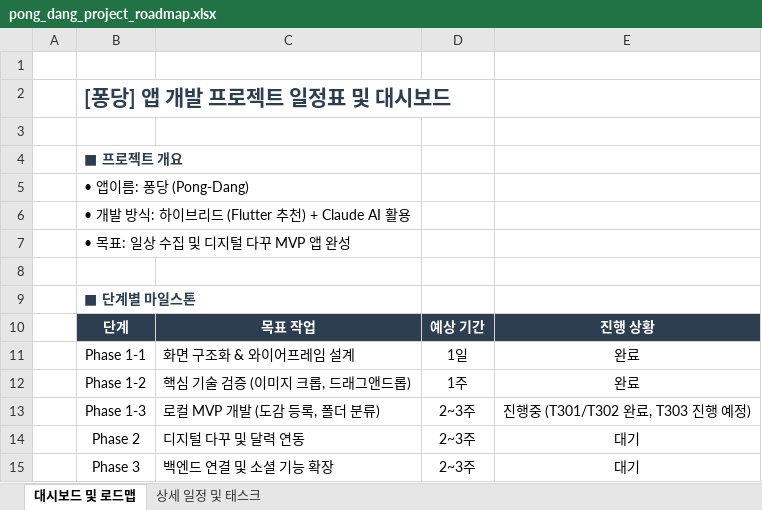
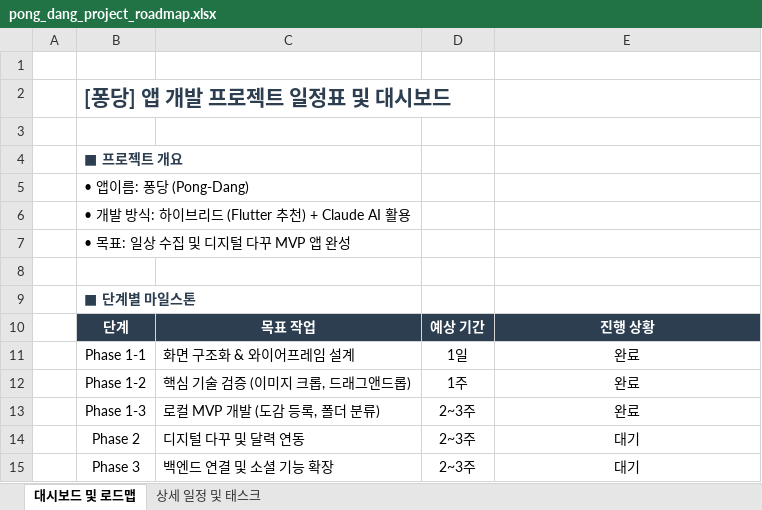
Before and after one commit to leesuin0710/pong-dang, an Excel workbook: pong_dang_project_roadmap.xlsx, sheet 대시보드 및 로드맵, drawn as a sheet; values as stored, in another font and other column widths than the file's, no borders; the diff names each change by its address in the sheet, - before the commit and + after, or states it on an @@ line.

```diff
--- a/pong_dang_project_roadmap.xlsx (sheet 대시보드 및 로드맵)
+++ b/pong_dang_project_roadmap.xlsx (sheet 대시보드 및 로드맵)
-E13: 진행중 (T301/T302 완료, T303 진행 예정)
+E13: 완료
```
Also changed, not shown: sheet 상세 일정 및 태스크, 12 other files.
